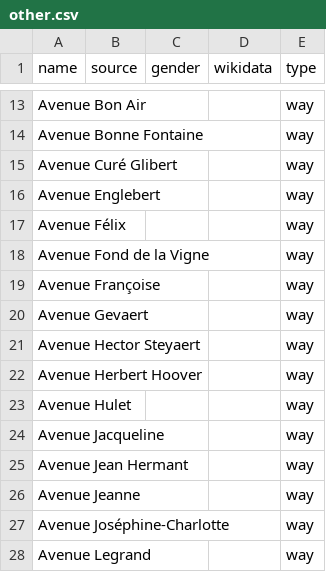
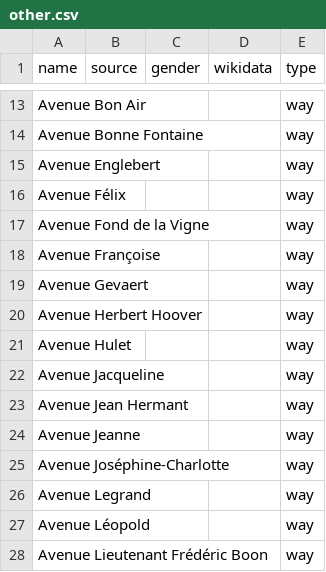
Before and after one commit to EqualStreetNames/equalstreetnames-rixensart, a CSV file: data/other.csv, drawn as a sheet; only a part is shown, gaps mark what is left out; the shorter side is filled out with more unchanged rows; the diff names each change by its address in the sheet, - before the commit and + after, or states it on an @@ line.

```diff
--- a/data/other.csv
+++ b/data/other.csv
-row 15: Avenue Curé Glibert |  |  |  | way
-row 21: Avenue Hector Steyaert |  |  |  | way
```
Also changed, not shown: data.csv.
